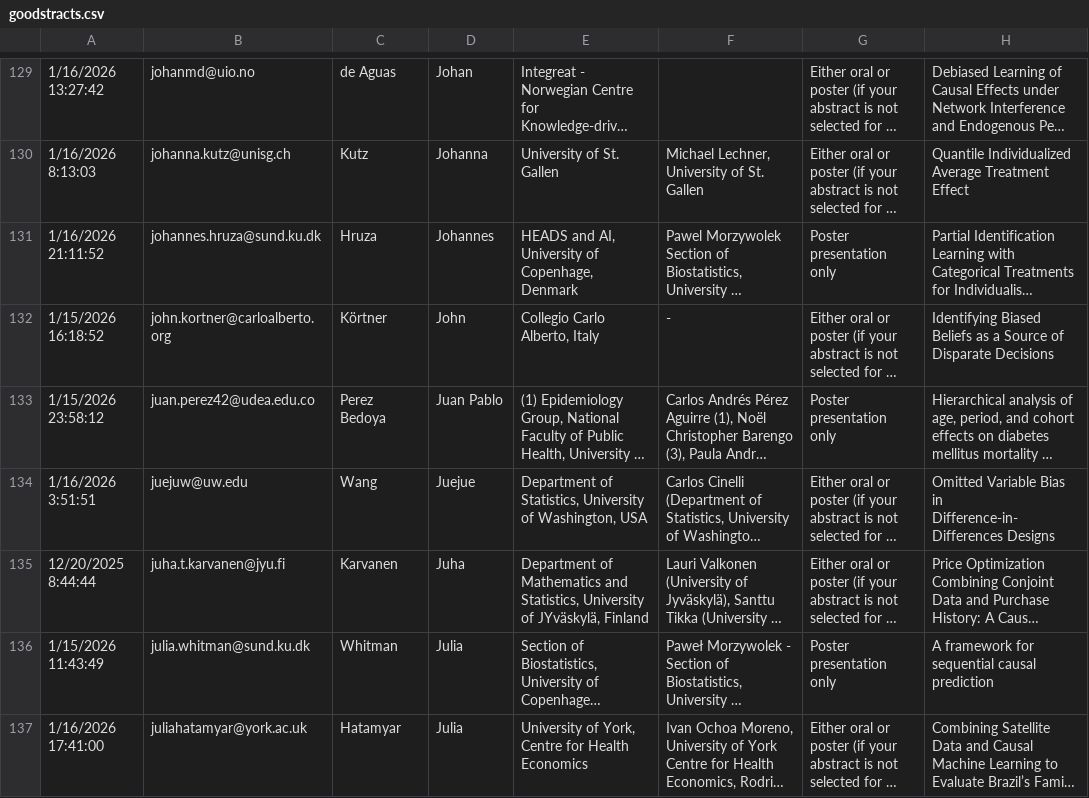
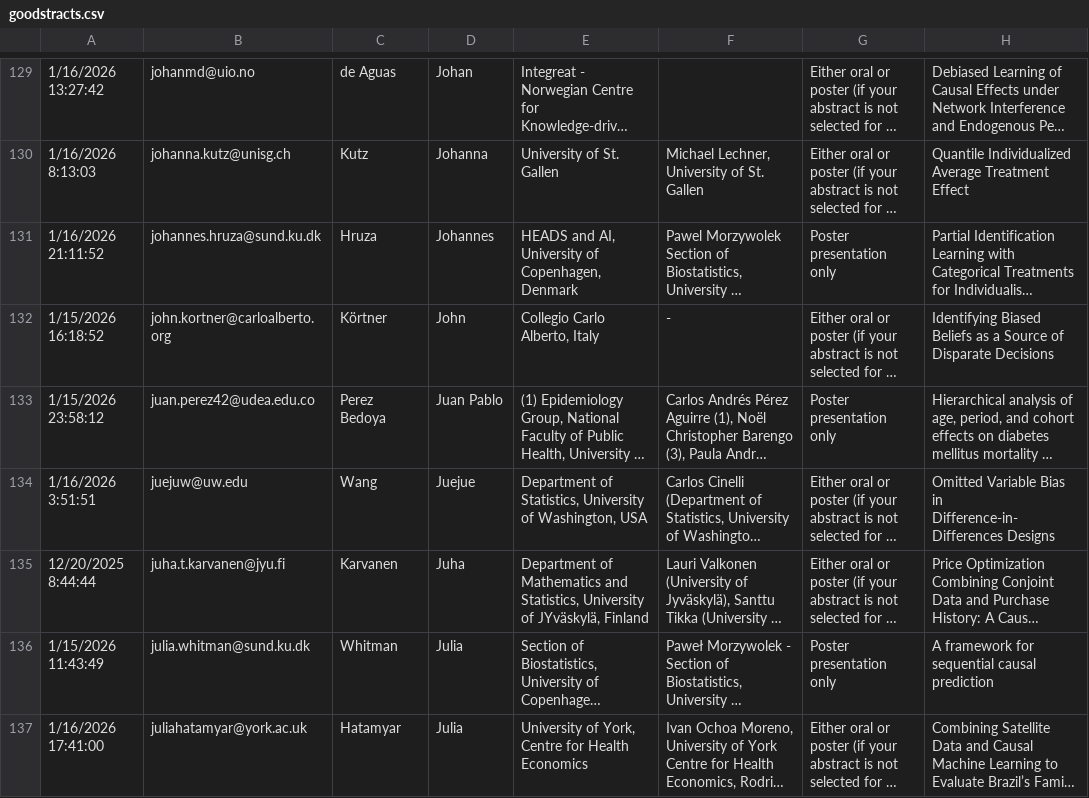
Before and after one commit to european-cim/oxford-2026, a CSV file: data/goodstracts.csv, drawn as a sheet; only a part is shown, gaps mark what is left out; long unchanged cells end in …; the diff names each change by its address in the sheet, - before the commit and + after, or states it on an @@ line.

```diff
--- a/data/goodstracts.csv
+++ b/data/goodstracts.csv
-E131: …University of Copenhage, Denmark
+E131: …University of Copenhagen, Denmark
```
Also changed, not shown: data/Eurocim2026_updated319.csv, docs/data/Eurocim2026_updated319.csv, 32 other files.
